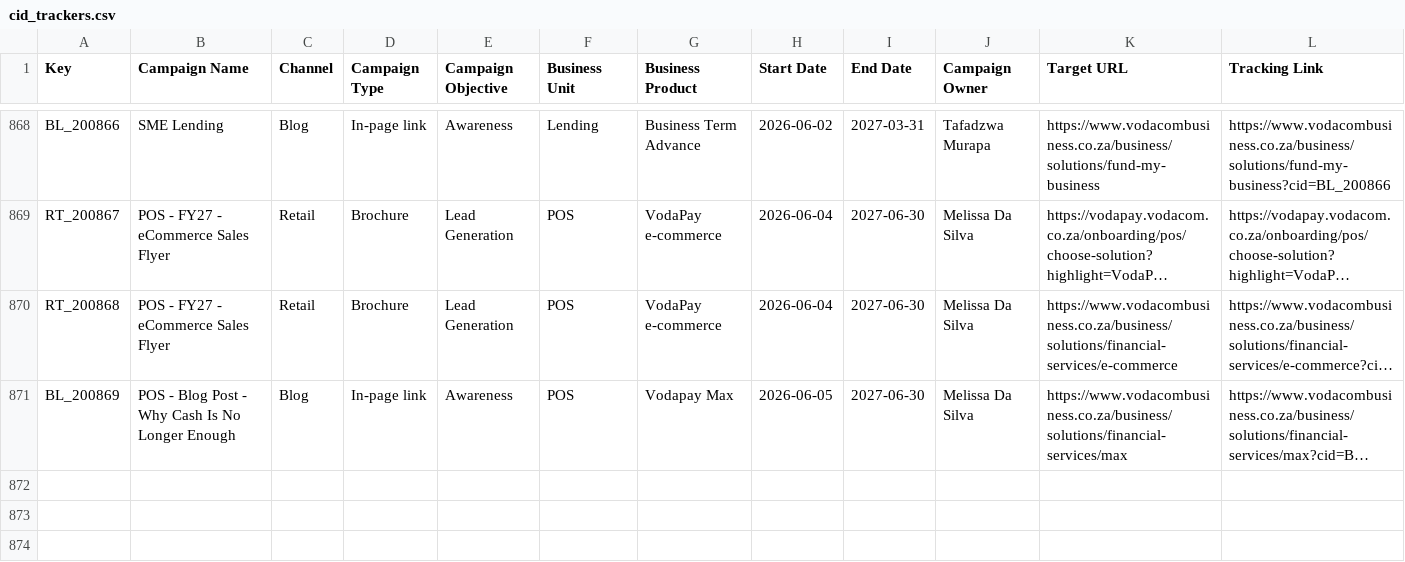
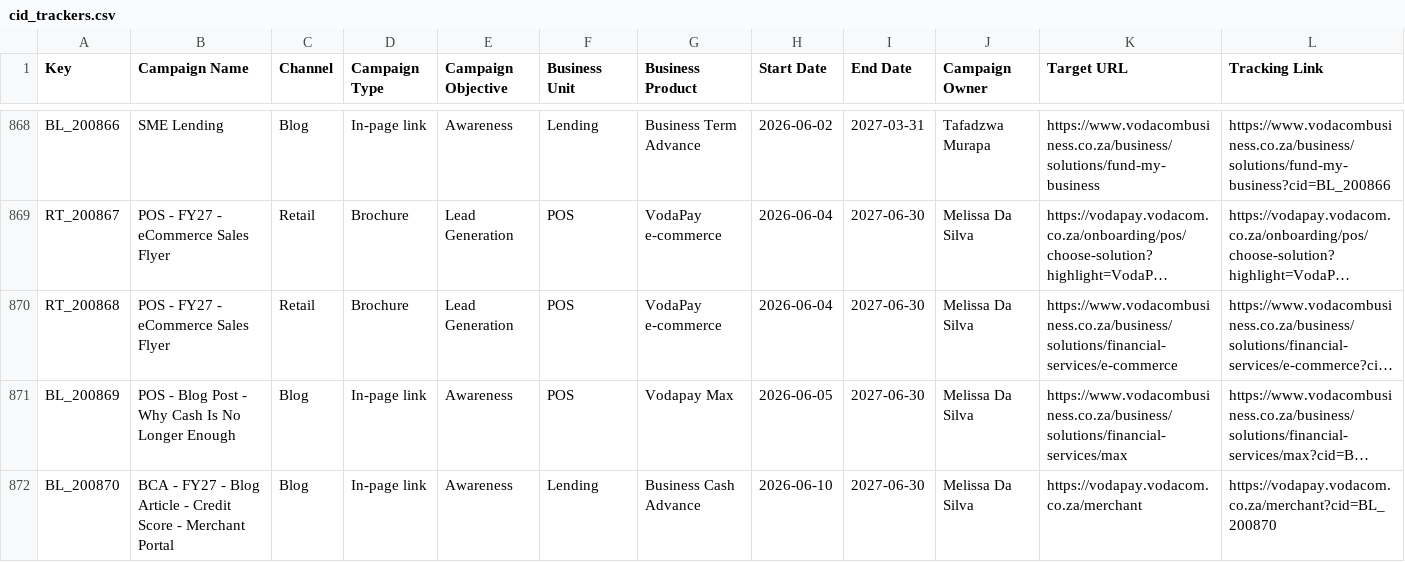
Before and after one commit to Nikhil-Lakha/cidTracker, a CSV file: cid_trackers.csv, drawn as a sheet; only a part is shown, gaps mark what is left out; long unchanged cells end in …; the diff names each change by its address in the sheet, - before the commit and + after, or states it on an @@ line.

Commit message:
Update trackers – BL_200870

```diff
--- a/cid_trackers.csv
+++ b/cid_trackers.csv
+row 872: BL_200870 | BCA - FY27 - Blog Article - Credit Score - Merchant Portal | Blog | In-page link | Awareness | Lending | Business Cash Advance | 2026-06-10 | 2027-06-30 | Melissa Da Silva | https://vodapay.vodacom.co.za/merchant | https://vodapay.vodacom.co.za/merchant?cid=BL_200870
```
